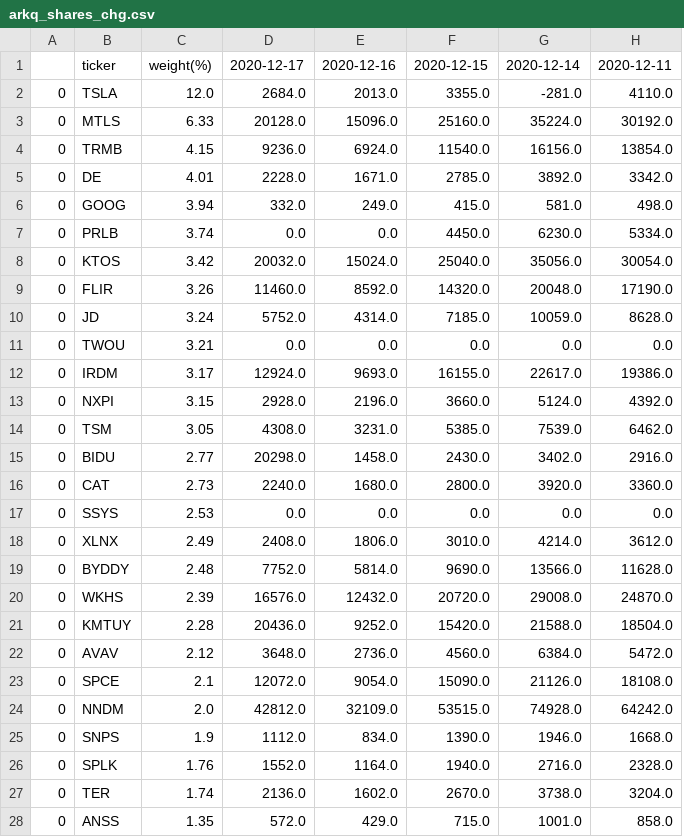
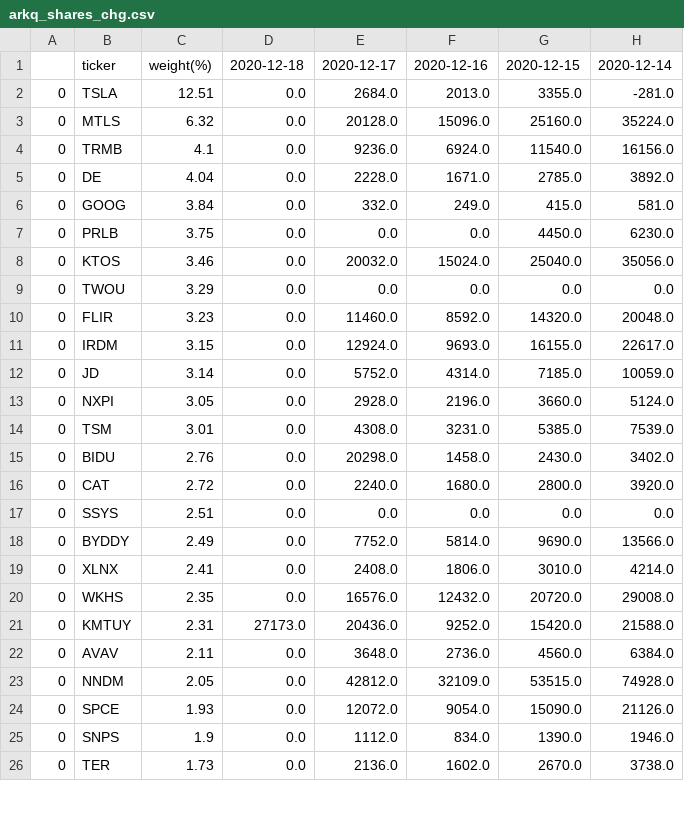
Before and after one commit to usastockinvest/arkinvest, a CSV file: data/arkq_shares_chg.csv, drawn as a sheet; only a part is shown; removed rows and columns are numbered as before the commit, all else as after; the diff covers the shown part only; the diff names each change by its address in the sheet, - before the commit and + after, or states it on an @@ line.

```diff
--- a/data/arkq_shares_chg.csv
+++ b/data/arkq_shares_chg.csv
+column D, rows 1-9: 2020-12-18 | 0.0 | 0.0 | 0.0 | 0.0 | 0.0 | 0.0 | 0.0 | 0.0; row 11: 0.0; rows 13-18: all 0.0; rows 20-23: 0.0 | 27173.0 | 0.0 | 0.0; rows 25-26: 0.0 | 0.0
-column H, rows 1-8: 2020-12-11 | 4110.0 | 30192.0 | 13854.0 | 3342.0 | 498.0 | 5334.0 | 30054.0; rows 11-17: 0.0 | 19386.0 | 4392.0 | 6462.0 | 2916.0 | 3360.0 | 0.0; rows 19-22: 11628.0 | 24870.0 | 18504.0 | 5472.0; rows 24-25: 64242.0 | 1668.0; row 27: 3204.0
-C2: 12.0
+C2: 12.51
-C3: 6.33
+C3: 6.32
-C4: 4.15
+C4: 4.1
-C5: 4.01
+C5: 4.04
-C6: 3.94
+C6: 3.84
-C7: 3.74
+C7: 3.75
-C8: 3.42
+C8: 3.46
-row 9: 0 | FLIR | 3.26 | 11460.0 | 8592.0 | 14320.0 | 20048.0 | 17190.0
-row 10: 0 | JD | 3.24 | 5752.0 | 4314.0 | 7185.0 | 10059.0 | 8628.0
-C9: 3.21
+C9: 3.29
+row 10: 0 | FLIR | 3.23 | 0.0 | 11460.0 | 8592.0 | 14320.0 | 20048.0
-C11: 3.17
+C11: 3.15
+row 12: 0 | JD | 3.14 | 0.0 | 5752.0 | 4314.0 | 7185.0 | 10059.0
-C13: 3.15
+C13: 3.05
-C14: 3.05
+C14: 3.01
-C15: 2.77
+C15: 2.76
-C16: 2.73
+C16: 2.72
-C17: 2.53
+C17: 2.51
-row 18: 0 | XLNX | 2.49 | 2408.0 | 1806.0 | 3010.0 | 4214.0 | 3612.0
-C18: 2.48
+C18: 2.49
+row 19: 0 | XLNX | 2.41 | 0.0 | 2408.0 | 1806.0 | 3010.0 | 4214.0
-C20: 2.39
+C20: 2.35
-C21: 2.28
+C21: 2.31
-C22: 2.12
+C22: 2.11
-row 23: 0 | SPCE | 2.1 | 12072.0 | 9054.0 | 15090.0 | 21126.0 | 18108.0
-C23: 2.0
+C23: 2.05
+row 24: 0 | SPCE | 1.93 | 0.0 | 12072.0 | 9054.0 | 15090.0 | 21126.0
-row 26: 0 | SPLK | 1.76 | 1552.0 | 1164.0 | 1940.0 | 2716.0 | 2328.0
-C26: 1.74
+C26: 1.73
-row 28: 0 | ANSS | 1.35 | 572.0 | 429.0 | 715.0 | 1001.0 | 858.0
```
Also changed, not shown: 5 added rows, 3 removed rows and 9 edited cells elsewhere in this file, data/arkf_shares_chg.csv, data/arkg_daily.csv, 8 other files.
